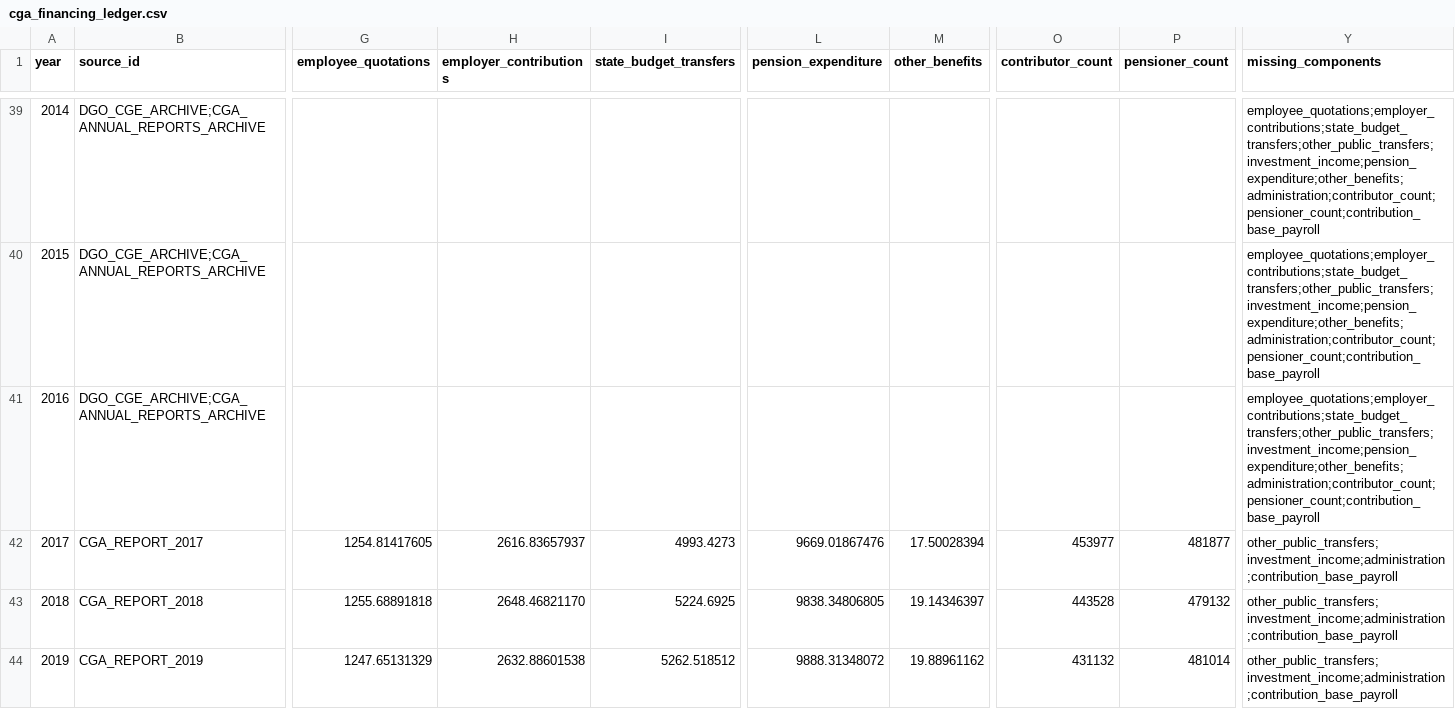
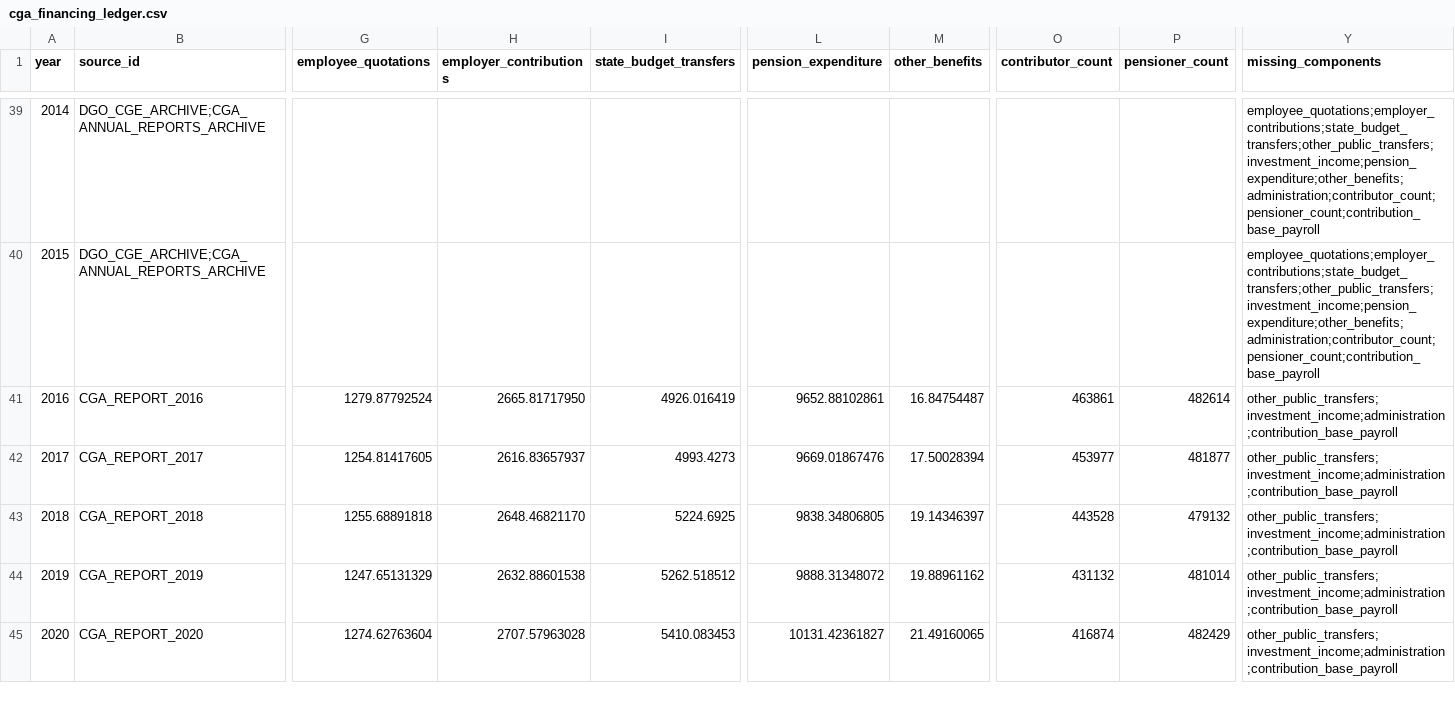
Before and after one commit to DiogoRibeiro7/portugal-public-pension-financing, a CSV file: data/processed/cga_financing_ledger.csv, drawn as a sheet; only a part is shown, gaps mark what is left out; the shorter side is filled out with more unchanged rows; the diff covers the shown part only; the diff names each change by its address in the sheet, - before the commit and + after, or states it on an @@ line.

```diff
--- a/data/processed/cga_financing_ledger.csv
+++ b/data/processed/cga_financing_ledger.csv
-B41 (source_id): DGO_CGE_ARCHIVE;CGA_ANNUAL_REPORTS_ARCHIVE
+B41 (source_id): CGA_REPORT_2016
-G41 (employee_quotations): (empty)
+G41 (employee_quotations): 1279.87792524
-H41 (employer_contributions): (empty)
+H41 (employer_contributions): 2665.81717950
-I41 (state_budget_transfers): (empty)
+I41 (state_budget_transfers): 4926.016419
-L41 (pension_expenditure): (empty)
+L41 (pension_expenditure): 9652.88102861
-M41 (other_benefits): (empty)
+M41 (other_benefits): 16.84754487
-O41 (contributor_count): (empty)
+O41 (contributor_count): 463861
-P41 (pensioner_count): (empty)
+P41 (pensioner_count): 482614
-Y41 (missing_components): employee_quotations;employer_contributions;state_budget_transfers;other_public_transfers;investment_income;pension_expenditure;other_benefits;administration;contributor_count;pensioner_count;contribution_base_payroll
+Y41 (missing_components): other_public_transfers;investment_income;administration;contribution_base_payroll
```
Also changed, not shown: 2 edited cells elsewhere in this file, evidence/data_license_registry.csv, evidence/extraction_audit.csv, 9 other files.
